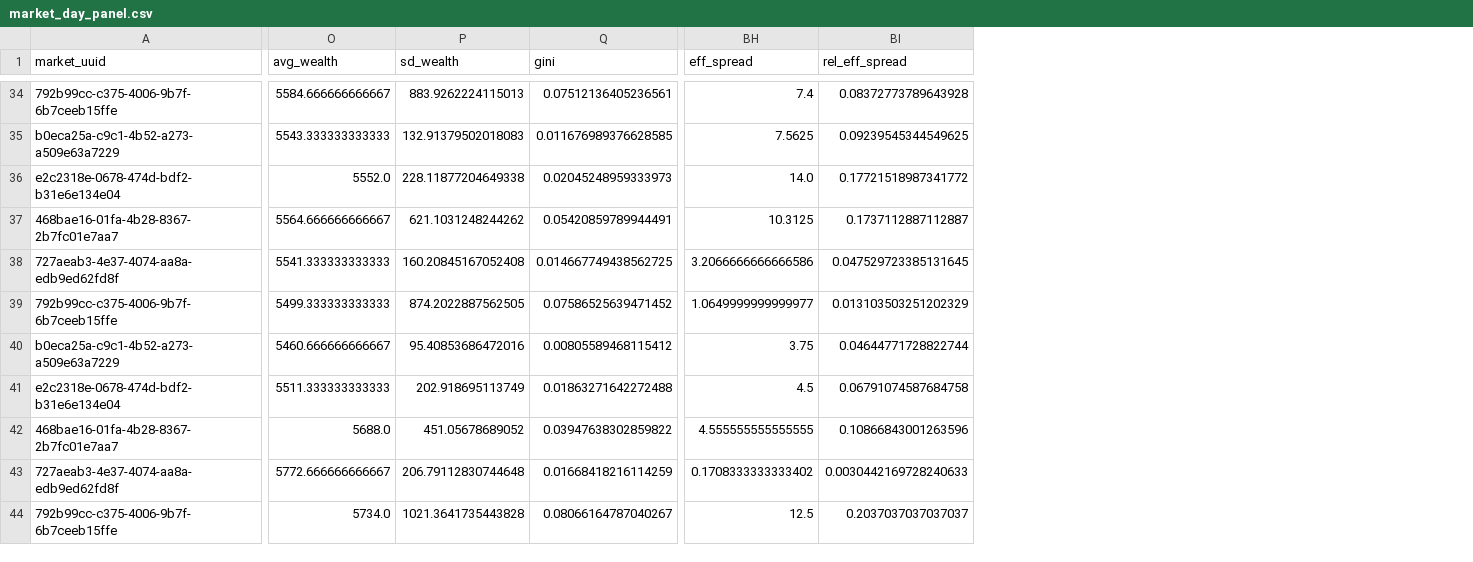
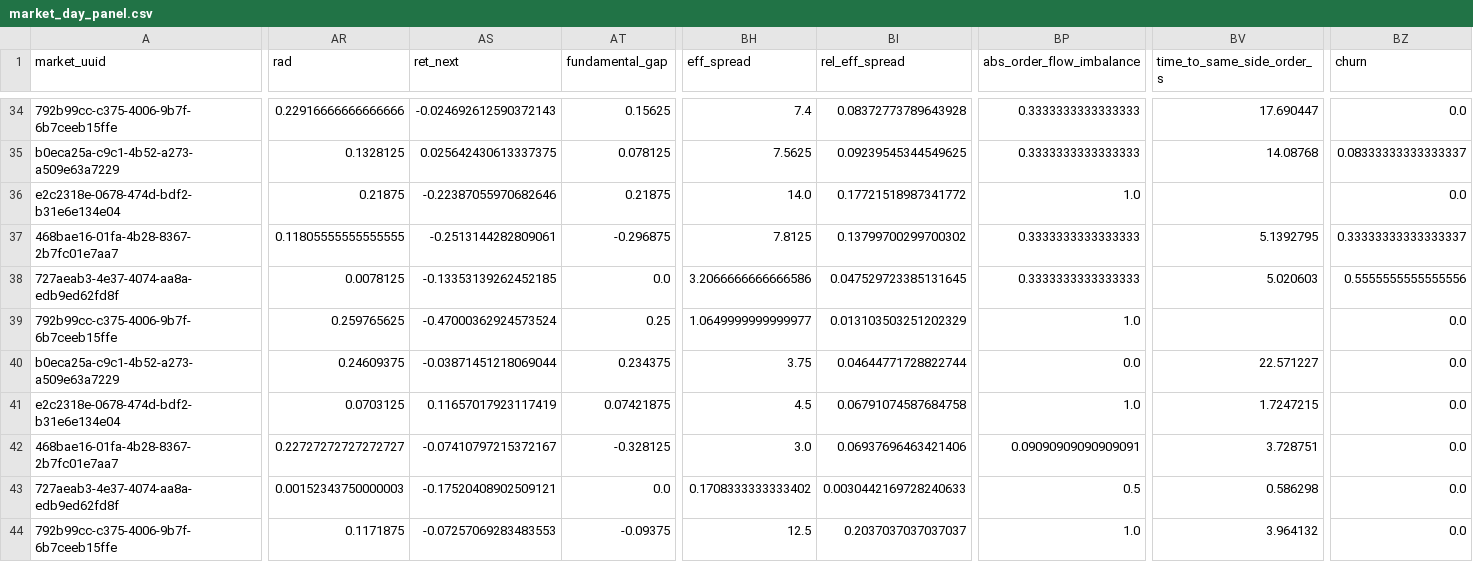
Before and after one commit to mariuszoican/gamified_bubbles, a CSV file: data/interim/20260826/market_day_panel.csv, drawn as a sheet; only a part is shown, gaps mark what is left out; removed rows and columns are numbered as before the commit, all else as after; the diff covers the shown part only; the diff names each change by its address in the sheet, - before the commit and + after, or states it on an @@ line.

```diff
--- a/data/interim/20260826/market_day_panel.csv
+++ b/data/interim/20260826/market_day_panel.csv
-column O (avg_wealth), rows 34-44: 5584.666666666667 | 5543.333333333333 | 5552.0 | 5564.666666666667 | 5541.333333333333 | 5499.333333333333 | 5460.666666666667 | 5511.333333333333 | 5688.0 | 5772.666666666667 | 5734.0
-column P (sd_wealth), rows 34-44: 883.9262224115013 | 132.91379502018083 | 228.11877204649338 | 621.1031248244262 | 160.20845167052408 | 874.2022887562505 | 95.40853686472016 | 202.918695113749 | 451.05678689052 | 206.79112830744648 | 1021.3641735443828
-column Q (gini), rows 34-44: 0.07512136405236561 | 0.011676989376628585 | 0.02045248959333973 | 0.05420859789944491 | 0.014667749438562725 | 0.07586525639471452 | 0.00805589468115412 | 0.01863271642272488 | 0.03947638302859822 | 0.01668418216114259 | 0.08066164787040267
+column AR (rad), rows 34-44: 0.22916666666666666 | 0.1328125 | 0.21875 | 0.11805555555555555 | 0.0078125 | 0.259765625 | 0.24609375 | 0.0703125 | 0.22727272727272727 | 0.00152343750000003 | 0.1171875
+column AS (ret_next), rows 34-44: -0.024692612590372143 | 0.025642430613337375 | -0.22387055970682646 | -0.2513144282809061 | -0.13353139262452185 | -0.47000362924573524 | -0.03871451218069044 | 0.11657017923117419 | -0.07410797215372167 | -0.17520408902509121 | -0.07257069283483553
+column AT (fundamental_gap), rows 34-44: 0.15625 | 0.078125 | 0.21875 | -0.296875 | 0.0 | 0.25 | 0.234375 | 0.07421875 | -0.328125 | 0.0 | -0.09375
+column BP (abs_order_flow_imbalance), rows 34-44: 0.3333333333333333 | 0.3333333333333333 | 1.0 | 0.3333333333333333 | 0.3333333333333333 | 1.0 | 0.0 | 1.0 | 0.09090909090909091 | 0.5 | 1.0
+column BV (time_to_same_side_order_s), rows 34-44: 17.690447 | 14.08768 |  | 5.1392795 | 5.020603 |  | 22.571227 | 1.7247215 | 3.728751 | 0.586298 | 3.964132
+column BZ (churn), rows 34-44: 0.0 | 0.08333333333333337 | 0.0 | 0.33333333333333337 | 0.5555555555555556 | 0.0 | 0.0 | 0.0 | 0.0 | 0.0 | 0.0
-BH37 (eff_spread): 10.3125
+BH37 (eff_spread): 7.8125
-BI37 (rel_eff_spread): 0.1737112887112887
+BI37 (rel_eff_spread): 0.13799700299700302
-BH42 (eff_spread): 4.555555555555555
+BH42 (eff_spread): 3.0
-BI42 (rel_eff_spread): 0.10866843001263596
+BI42 (rel_eff_spread): 0.06937696463421406
```
Also changed, not shown: 43 edited cells elsewhere in this file, data/interim/20260512/market_day_panel.csv, data/interim/20260520_AM/market_day_panel.csv, 38 other files.
